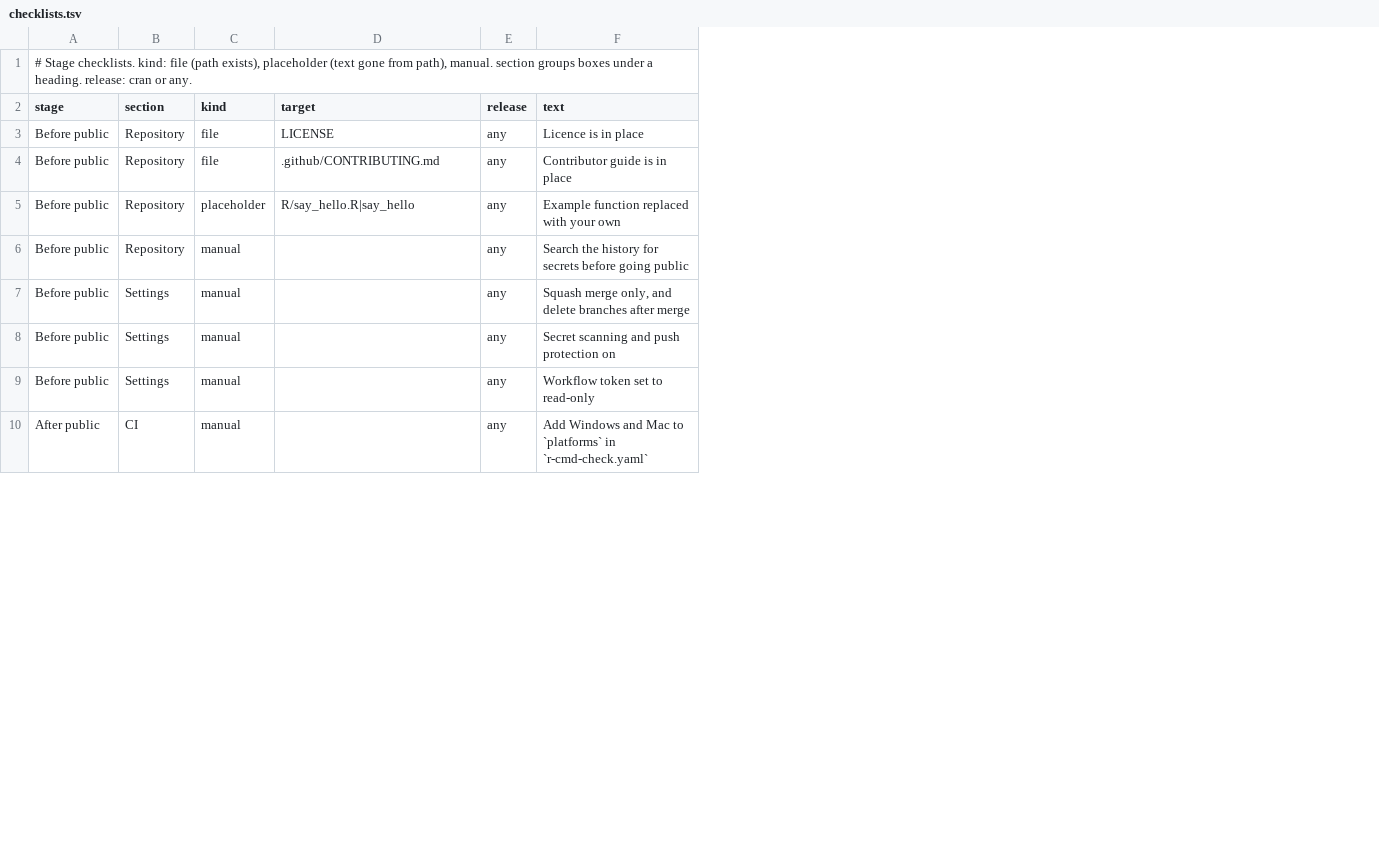
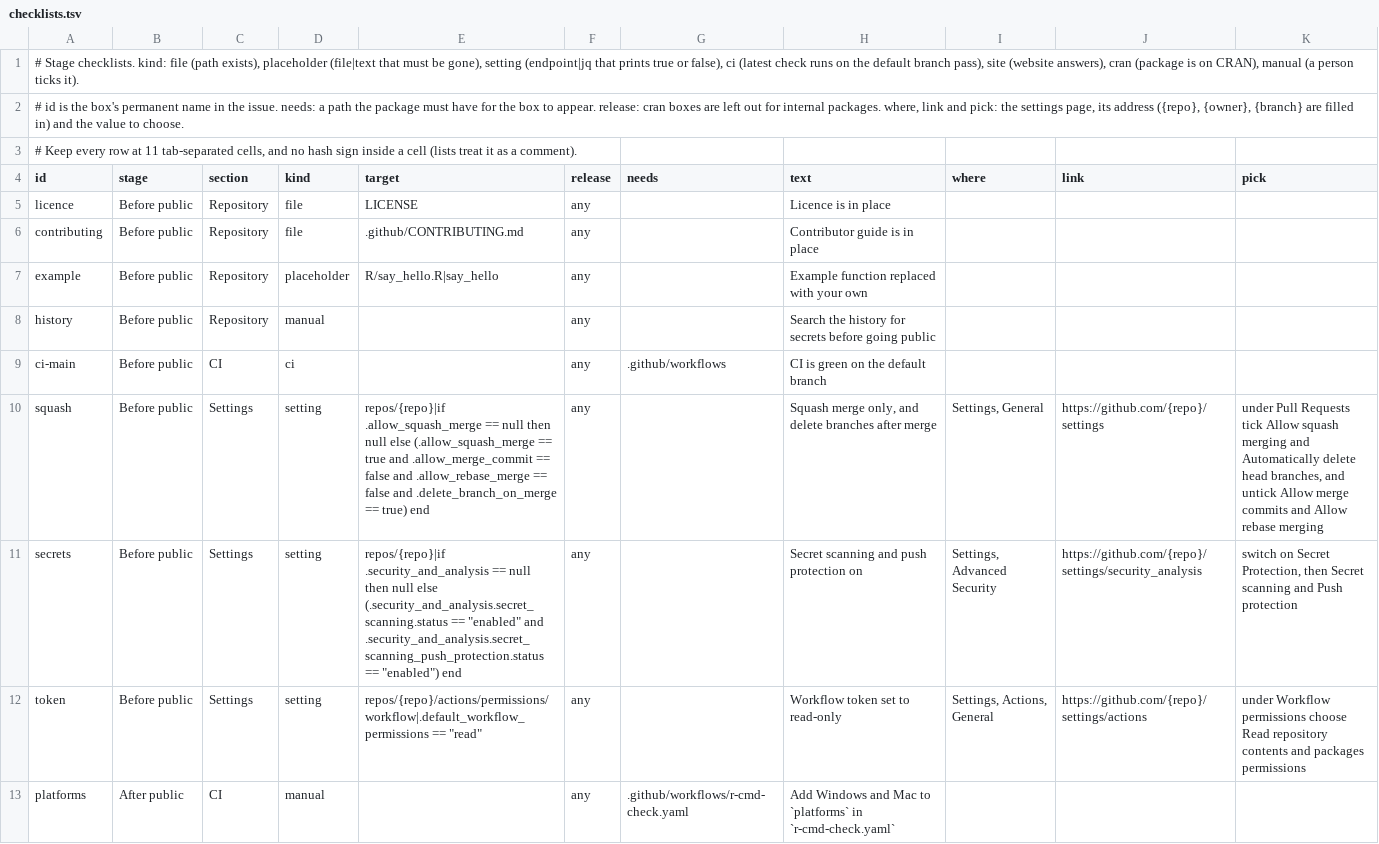
Before and after one commit to insightsurge/launchR, a TSV file: lists/checklists.tsv, drawn as a sheet; only a part is shown; addresses are those after the commit; the diff covers the shown part only; the diff names each change by its address in the sheet, - before the commit and + after, or states it on an @@ line.

Commit message:
feat: make the GitHub setup work for real and harden the command line
- kit.R github: labels, a root issue and stage checklists as sub-issues; safe to run again, with pauses and retries for rate limits
- more automatic ticks: GitHub setting, CI green, site live, on CRAN; settings boxes link to their page and say what to pick
- checklists open by stage; internal packages get no CRAN ones; a closed Next release opens a new one
- Windows: quoting, line endings, missing gh or git, binary download in setup-github.R
- generic issue forms, PR template and CONTRIBUTING in the template
- tests/cli-tests.R runs the command line against a stand-in for gh
- name the kit launchR; template/ carries its own 0BSD licence, never copied into a package

```diff
--- a/lists/checklists.tsv
+++ b/lists/checklists.tsv
+column A (id), row 1: # Stage checklists. kind: file (path exists), placeholder (file|text that must be gone), setting (endpoint|jq that prints true or false), ci (latest check runs on the default branch pass), site (website answers), cran (package is on CRAN), manual (a person ticks it).; rows 5-8: licence | contributing | example | history; rows 10-13: squash | secrets | token | platforms
+column G (needs), row 13: .github/workflows/r-cmd-check.yaml
+column I (where), rows 10-12: Settings, General | Settings, Advanced Security | Settings, Actions, General
+column J (link), rows 10-12: https://github.com/{repo}/settings | https://github.com/{repo}/settings/security_analysis | https://github.com/{repo}/settings/actions
+column K (pick), rows 10-12: under Pull Requests tick Allow squash merging and Automatically delete head branches, and untick Allow merge commits and Allow rebase merging | switch on Secret Protection, then Secret scanning and Push protection | under Workflow permissions choose Read repository contents and packages permissions
-B1 (stage): # Stage checklists. kind: file (path exists), placeholder (text gone from path), manual. section groups boxes under a heading. release: cran or any.
+B1 (stage): (empty)
+row 2: # id is the box's permanent name in the issue. needs: a path the package must have for the box to appear. release: cran boxes are left out for internal packages. where, link and pick: the settings page, its address ({repo}, {owner}, {branch} are filled in) and the value to choose.
+row 3: # Keep every row at 11 tab-separated cells, and no hash sign inside a cell (lists treat it as a comment).
+row 9: ci-main | Before public | CI | ci |  | any | .github/workflows | CI is green on the default branch
-D10:D12 (kind): manual
+D10:D12 (kind): setting
-E10 (target): (empty)
+E10 (target): repos/{repo}|if .allow_squash_merge == null then null else (.allow_squash_merge == true and .allow_merge_commit == false and .allow_rebase_merge == false and .delete_branch_on_merge == true) end
-E11 (target): (empty)
+E11 (target): repos/{repo}|if .security_and_analysis == null then null else (.security_and_analysis.secret_scanning.status == "enabled" and .security_and_analysis.secret_scanning_push_protection.status == "enabled") end
-E12 (target): (empty)
+E12 (target): repos/{repo}/actions/permissions/workflow|.default_workflow_permissions == "read"
```
Also changed, not shown: 4 added rows and 5 edited cells elsewhere in this file, lists/files.tsv, 34 other files.
